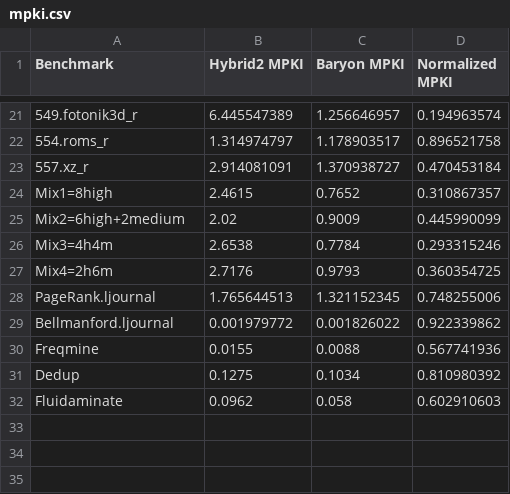
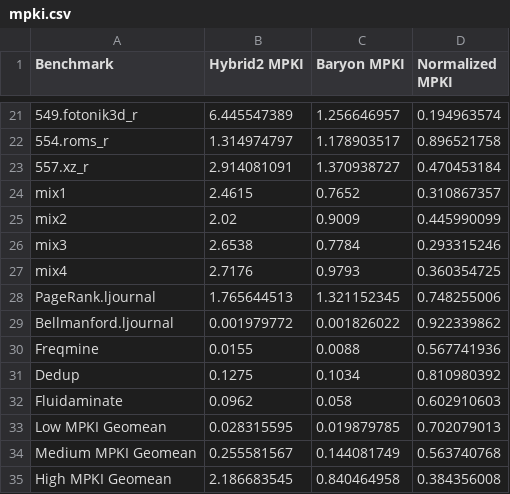
Before and after one commit to WANGHanshuo1220/data-repo-isca22-baryon, a CSV file: 1_performance/mpki.csv, drawn as a sheet; only a part is shown, gaps mark what is left out.

```diff
--- a/1_performance/mpki.csv
+++ b/1_performance/mpki.csv
@@ -23,6 +23,6 @@ Benchmark,Hybrid2 MPKI,Baryon MPKI,Normalized MPKI
 557.xz_r,2.914081091,1.370938727,0.470453184
-Mix1=8high,2.4615,0.7652,0.310867357
-Mix2=6high+2medium,2.02,0.9009,0.445990099
-Mix3=4h4m,2.6538,0.7784,0.293315246
-Mix4=2h6m,2.7176,0.9793,0.360354725
+mix1,2.4615,0.7652,0.310867357
+mix2,2.02,0.9009,0.445990099
+mix3,2.6538,0.7784,0.293315246
+mix4,2.7176,0.9793,0.360354725
 PageRank.ljournal,1.765644513,1.321152345,0.748255006
@@ -32 +32,4 @@ Dedup,0.1275,0.1034,0.810980392
 Fluidaminate,0.0962,0.058,0.602910603
+Low MPKI Geomean,0.028315595,0.019879785,0.702079013
+Medium MPKI Geomean,0.255581567,0.144081749,0.563740768
+High MPKI Geomean,2.186683545,0.840464958,0.384356008
```
Also changed, not shown: 1_performance/hitrate.csv, 1_performance/speedup.csv, 5 other files.
